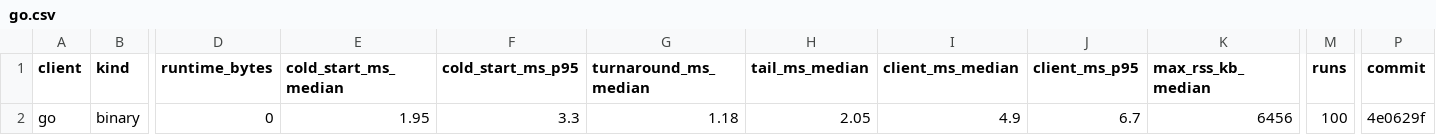
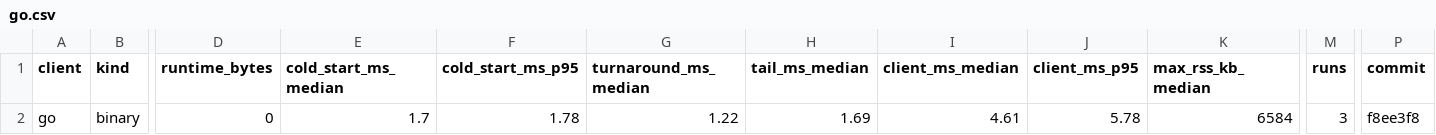
Before and after one commit to AndyCross/claude-hot-path, a CSV file: results/go.csv, drawn as a sheet; only a part is shown, gaps mark what is left out; the diff names each change by its address in the sheet, - before the commit and + after, or states it on an @@ line.

```diff
--- a/results/go.csv
+++ b/results/go.csv
-E2 (cold_start_ms_median): 1.95
+E2 (cold_start_ms_median): 1.7
-F2 (cold_start_ms_p95): 3.3
+F2 (cold_start_ms_p95): 1.78
-G2 (turnaround_ms_median): 1.18
+G2 (turnaround_ms_median): 1.22
-H2 (tail_ms_median): 2.05
+H2 (tail_ms_median): 1.69
-I2 (client_ms_median): 4.9
+I2 (client_ms_median): 4.61
-J2 (client_ms_p95): 6.7
+J2 (client_ms_p95): 5.78
-K2 (max_rss_kb_median): 6456
+K2 (max_rss_kb_median): 6584
-M2 (runs): 100
+M2 (runs): 3
-P2 (commit): 4e0629f
+P2 (commit): f8ee3f8
```
Also changed, not shown: results/bash.csv, results/csharp.csv, 7 other files.
